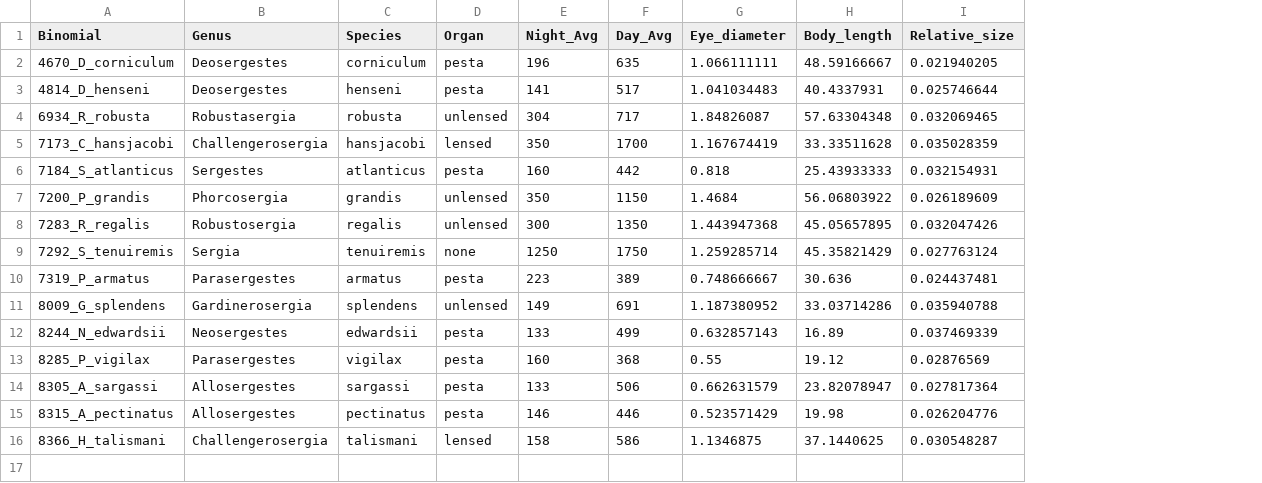
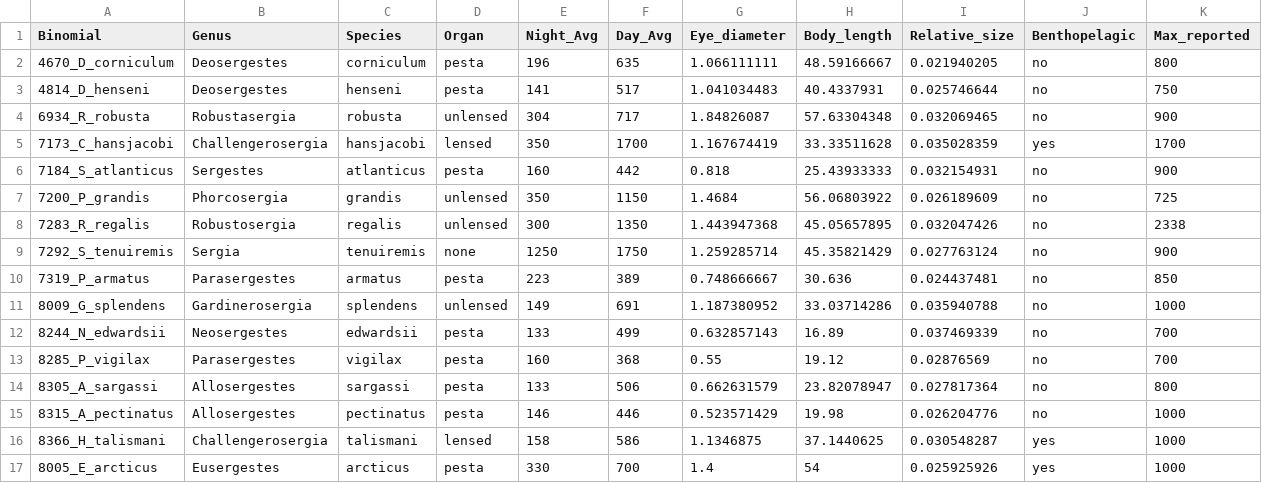
Before and after one commit to knthomas/sergestid-eyes, a CSV file: Data/species_data.csv, drawn as a sheet; the diff names each change by its address in the sheet, - before the commit and + after, or states it on an @@ line.

```diff
--- a/Data/species_data.csv
+++ b/Data/species_data.csv
+column J (Benthopelagic), rows 2-16: no | no | no | yes | no | no | no | no | no | no | no | no | no | no | yes
+column K (Max_reported), rows 2-16: 800 | 750 | 900 | 1700 | 900 | 725 | 2338 | 900 | 850 | 1000 | 700 | 700 | 800 | 1000 | 1000
+row 17: 8005_E_arcticus | Eusergestes | arcticus | pesta | 330 | 700 | 1.4 | 54 | 0.025925926 | yes | 1000
```
Also changed, not shown: Data/specimen_data.csv, 1 other file.
